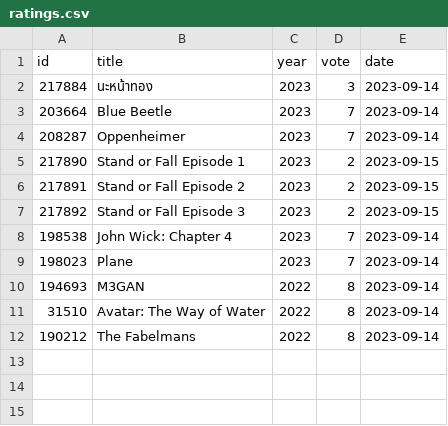
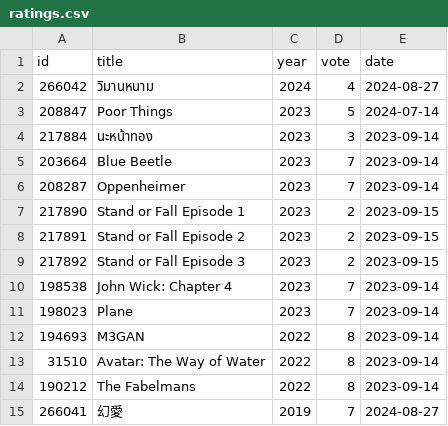
Before and after one commit to weakish/weakish.github.com, a CSV file: movies/ratings.csv, drawn as a sheet.

Commit message:
:new: movie notes

```diff
--- a/movies/ratings.csv
+++ b/movies/ratings.csv
@@ -1,2 +1,4 @@
 id,title,year,vote,date
+266042,วิมานหนาม,2024,4,2024-08-27
+208847,Poor Things,2023,5,2024-07-14
 217884,นะหน้าทอง,2023,3,2023-09-14
@@ -12 +14,2 @@ id,title,year,vote,date
 190212,The Fabelmans,2022,8,2023-09-14
+266041,幻愛,2019,7,2024-08-27
```
Also changed, not shown: 4 other files.
